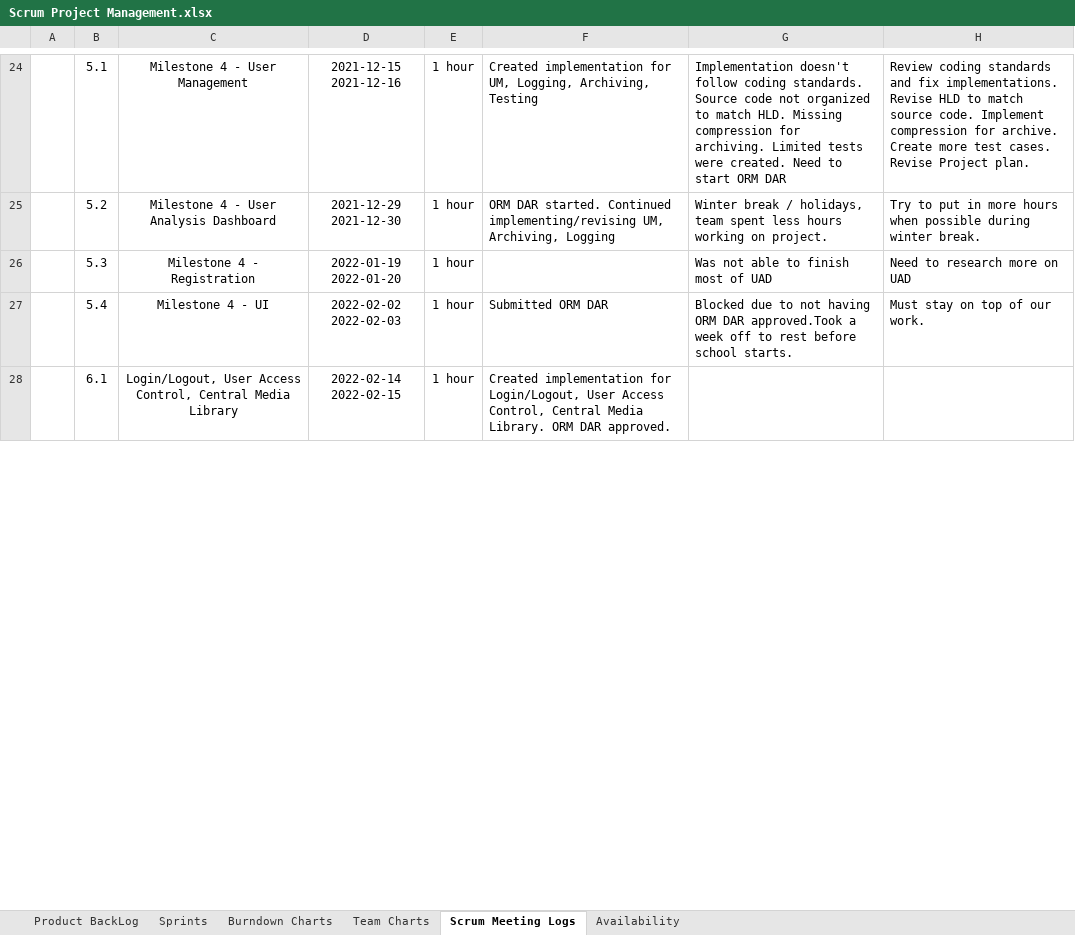
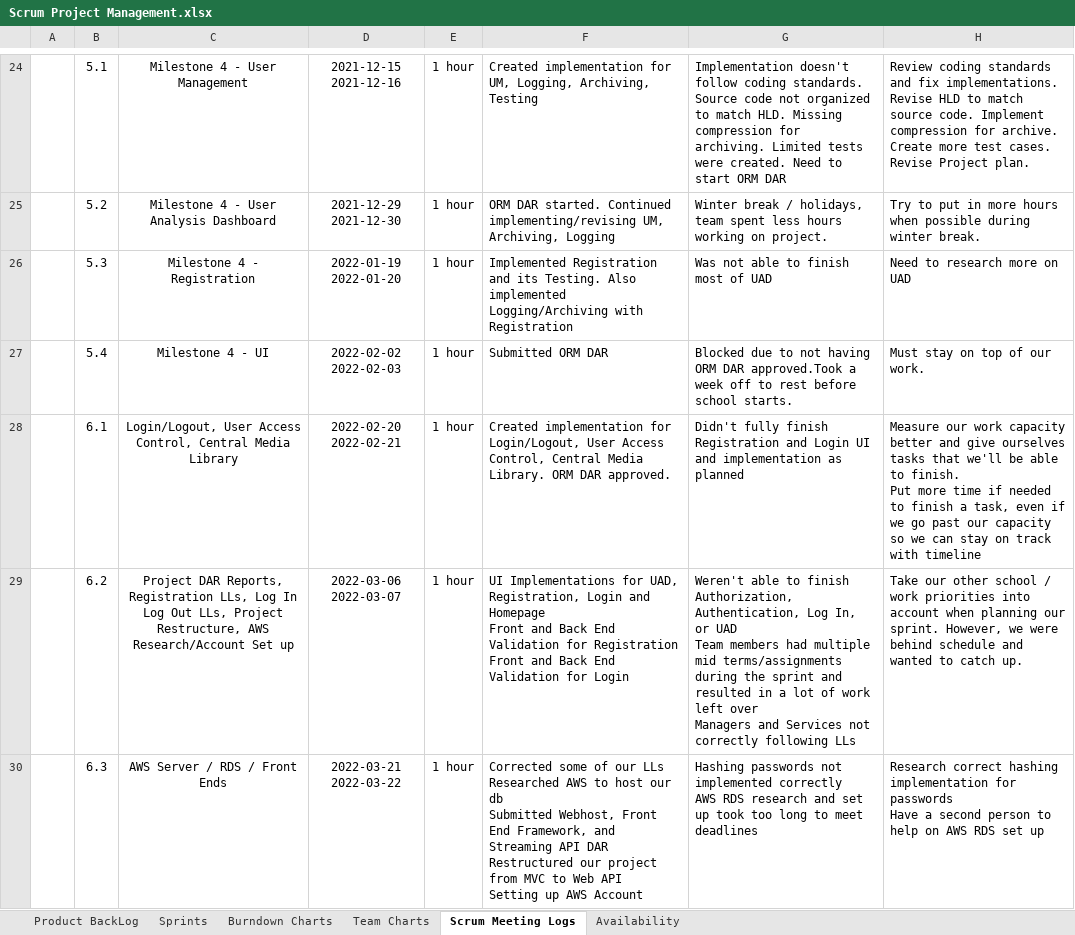
Before and after one commit to Pengyuuu/HomeView, an Excel workbook: Documentation/Scrum Project Management.xlsx, sheet Scrum Meeting Logs, drawn as a sheet; only a part is shown, gaps mark what is left out; values as stored, in another font and other column widths than the file's, no borders; charts and pictures and conditional formats not drawn; ↵ is a line break in a cell; the diff covers the shown part only; the diff names each change by its address in the sheet, - before the commit and + after, or states it on an @@ line.

Commit message:
Updated scrum sheet

```diff
--- a/Documentation/Scrum Project Management.xlsx (sheet Scrum Meeting Logs)
+++ b/Documentation/Scrum Project Management.xlsx (sheet Scrum Meeting Logs)
-F26: (empty)
+F26: Implemented Registration and its Testing. Also implemented Logging/Archiving with Registration
-D28: 2022-02-14 2022-02-15
+D28: 2022-02-20 2022-02-21
-G28: (empty)
+G28: Didn't fully finish Registration and Login UI and implementation as planned
-H28: (empty)
+H28: Measure our work capacity better and give ourselves tasks that we'll be able to finish. ↵ Put more time if needed to finish a task, even if we go past our capacity so we can stay on track with timeline
+row 29:  | 6.2 | Project DAR Reports, Registration LLs, Log In Log Out LLs, Project Restructure, AWS Research/Account Set up | 2022-03-06 2022-03-07 | 1 hour | UI Implementations for UAD, Registration, Login and Homepage ↵ Front and Back End Validation for Registration ↵ Front and Back End Validation for Login | Weren't able to finish Authorization, Authentication, Log In, or UAD ↵ Team members had multiple mid terms/assignments during the sprint and resulted in a lot of work left over ↵ Managers and Services not correctly following LLs | Take our other school / work priorities into account when planning our sprint. However, we were behind schedule and wanted to catch up.
+row 30:  | 6.3 | AWS Server / RDS / Front Ends | 2022-03-21 2022-03-22 | 1 hour | Corrected some of our LLs ↵ Researched AWS to host our db ↵ Submitted Webhost, Front End Framework, and Streaming API DAR ↵ Restructured our project from MVC to Web API ↵ Setting up AWS Account | Hashing passwords not implemented correctly ↵ AWS RDS research and set up took too long to meet deadlines | Research correct hashing implementation for passwords ↵ Have a second person to help on AWS RDS set up
```
Also changed, not shown: 2 added rows, 13 edited cells and cell formats elsewhere in this sheet, sheet Sprints, sheet Product BackLog, sheet Team Charts, sheet Burndown Charts, formulas that keep their value, hidden cells, charts or pictures.
